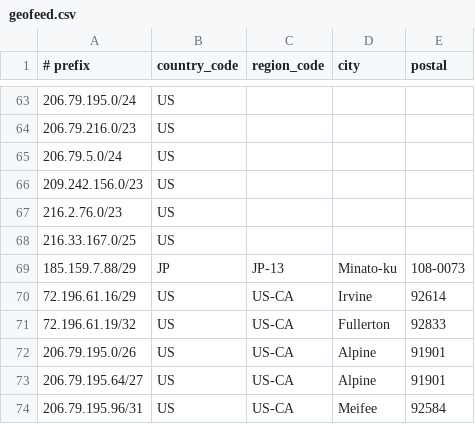
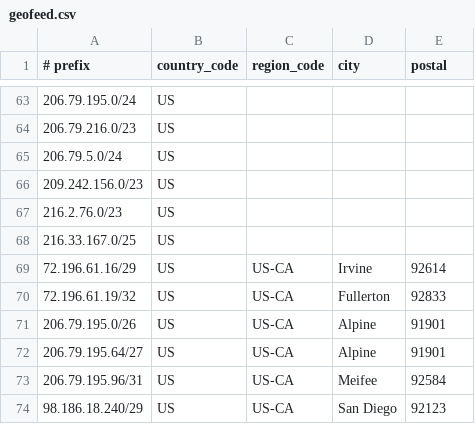
Before and after one commit to cp-rapidscale/GeoIP, a CSV file: geofeed.csv, drawn as a sheet; only a part is shown, gaps mark what is left out; the shorter side is filled out with more unchanged rows; the diff names each change by its address in the sheet, - before the commit and + after, or states it on an @@ line.

Commit message:
Update geofeed.csv
Removed GeoFeed for 185.159.7.88/29 due to the firewall being deproed in HKG.

```diff
--- a/geofeed.csv
+++ b/geofeed.csv
-row 69: 185.159.7.88/29 | JP | JP-13 | Minato-ku | 108-0073
```
